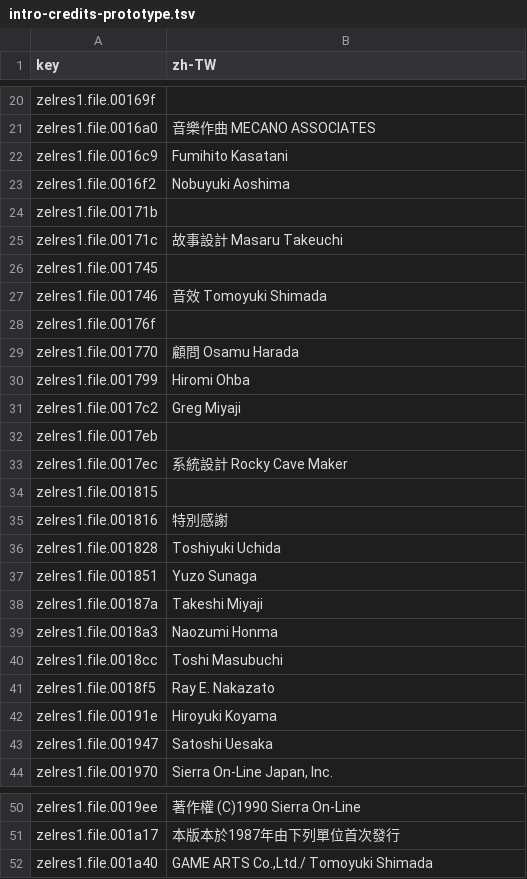
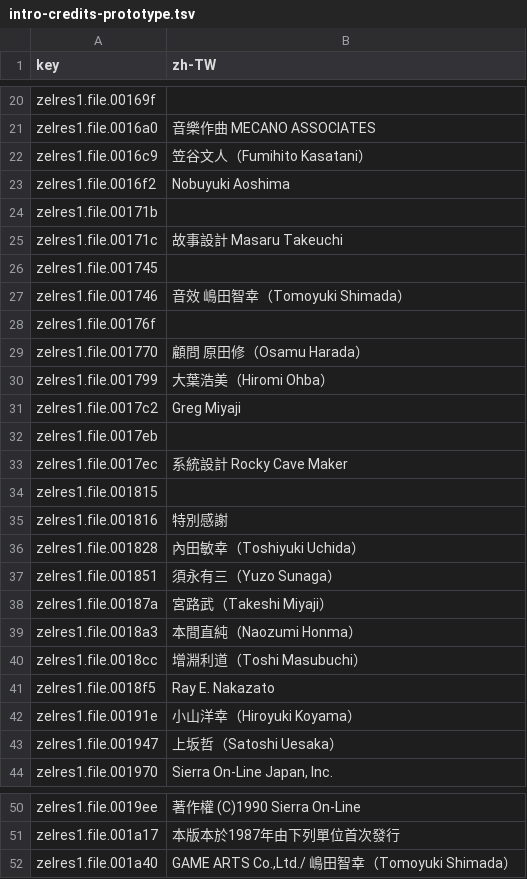
Before and after one commit to wicanr2/zeliard_cht, a TSV file: text/intro-credits-prototype.tsv, drawn as a sheet; only a part is shown, gaps mark what is left out; the diff covers the shown part only.

```diff
--- a/text/intro-credits-prototype.tsv
+++ b/text/intro-credits-prototype.tsv
@@ -21,3 +21,3 @@ zelres1.file.00169f
 zelres1.file.0016a0	音樂作曲 MECANO ASSOCIATES
-zelres1.file.0016c9	Fumihito Kasatani
+zelres1.file.0016c9	笠谷文人（Fumihito Kasatani）
 zelres1.file.0016f2	Nobuyuki Aoshima
@@ -26,6 +26,6 @@ zelres1.file.00171c	故事設計 Masaru Takeuchi
 zelres1.file.001745	
-zelres1.file.001746	音效 Tomoyuki Shimada
+zelres1.file.001746	音效 嶋田智幸（Tomoyuki Shimada）
 zelres1.file.00176f	
-zelres1.file.001770	顧問 Osamu Harada
-zelres1.file.001799	Hiromi Ohba
+zelres1.file.001770	顧問 原田修（Osamu Harada）
+zelres1.file.001799	大葉浩美（Hiromi Ohba）
 zelres1.file.0017c2	Greg Miyaji
@@ -35,10 +35,10 @@ zelres1.file.001815
 zelres1.file.001816	特別感謝
-zelres1.file.001828	Toshiyuki Uchida
-zelres1.file.001851	Yuzo Sunaga
-zelres1.file.00187a	Takeshi Miyaji
-zelres1.file.0018a3	Naozumi Honma
-zelres1.file.0018cc	Toshi Masubuchi
+zelres1.file.001828	內田敏幸（Toshiyuki Uchida）
+zelres1.file.001851	須永有三（Yuzo Sunaga）
+zelres1.file.00187a	宮路武（Takeshi Miyaji）
+zelres1.file.0018a3	本間直純（Naozumi Honma）
+zelres1.file.0018cc	增淵利道（Toshi Masubuchi）
 zelres1.file.0018f5	Ray E. Nakazato
-zelres1.file.00191e	Hiroyuki Koyama
-zelres1.file.001947	Satoshi Uesaka
+zelres1.file.00191e	小山洋幸（Hiroyuki Koyama）
+zelres1.file.001947	上坂哲（Satoshi Uesaka）
 zelres1.file.001970	Sierra On-Line Japan, Inc.
@@ -51,2 +51,2 @@ zelres1.file.0019ee	著作權 (C)1990 Sierra On-Line
 zelres1.file.001a17	本版本於1987年由下列單位首次發行
-zelres1.file.001a40	GAME ARTS Co.,Ltd./ Tomoyuki Shimada
+zelres1.file.001a40	GAME ARTS Co.,Ltd./ 嶋田智幸（Tomoyuki Shimada）
```
Also changed, not shown: 3 edited cells elsewhere in this file, text/dialogue-prototype.tsv, text/hud-prototype.tsv, 40 other files.
